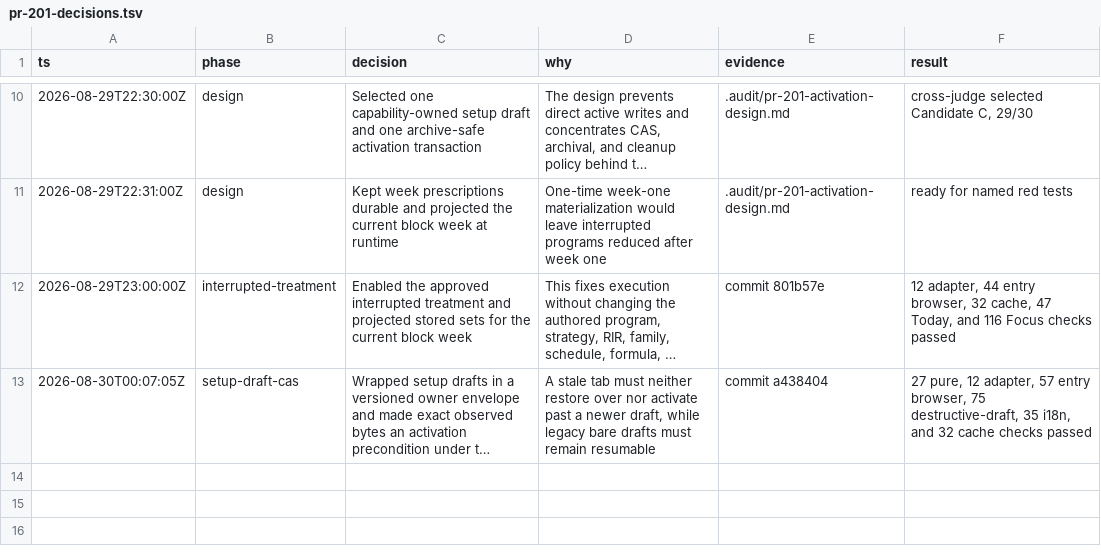
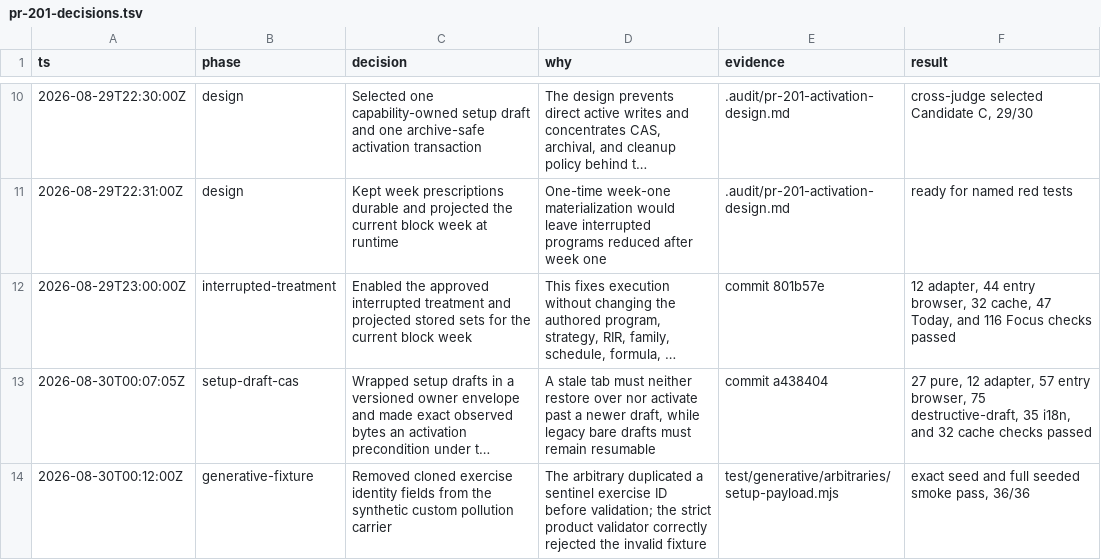
Before and after one commit to pedrochagasmaster/repforge, a TSV file: .audit/pr-201-decisions.tsv, drawn as a sheet; only a part is shown, gaps mark what is left out; long unchanged cells end in …; the diff names each change by its address in the sheet, - before the commit and + after, or states it on an @@ line.

Commit message:
test: avoid pollution generator identity collisions

```diff
--- a/.audit/pr-201-decisions.tsv
+++ b/.audit/pr-201-decisions.tsv
+row 14: 2026-08-30T00:12:00Z | generative-fixture | Removed cloned exercise identity fields from the synthetic custom pollution carrier | The arbitrary duplicated a sentinel exercise ID before validation; the strict product validator correctly rejected the invalid fixture | test/generative/arbitraries/setup-payload.mjs | exact seed and full seeded smoke pass, 36/36
```
Also changed, not shown: 1 other file.
